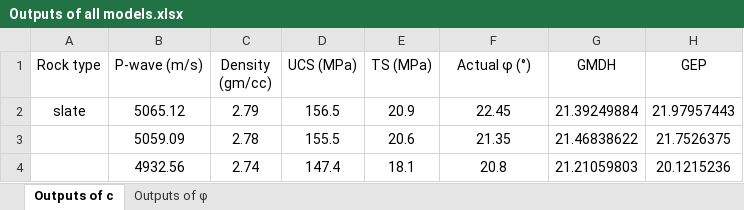
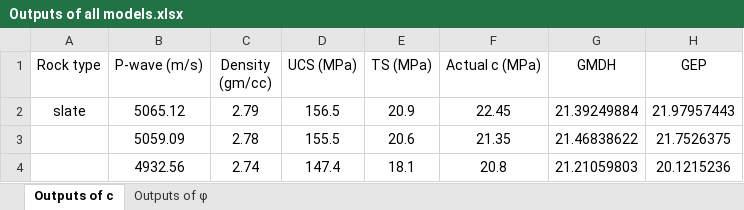
Before and after one commit to SorryMaker24/Dataset-and-predicted-results, an Excel workbook: Outputs of all models.xlsx, sheet Outputs of c, drawn as a sheet; only a part is shown; values as stored, in another font and other column widths than the file's, no borders; the diff names each change by its address in the sheet, - before the commit and + after, or states it on an @@ line.

Commit message:
Update Outputs of all models.xlsx

```diff
--- a/Outputs of all models.xlsx (sheet Outputs of c)
+++ b/Outputs of all models.xlsx (sheet Outputs of c)
-F1: Actual φ (°)
+F1: Actual c (MPa)
```
